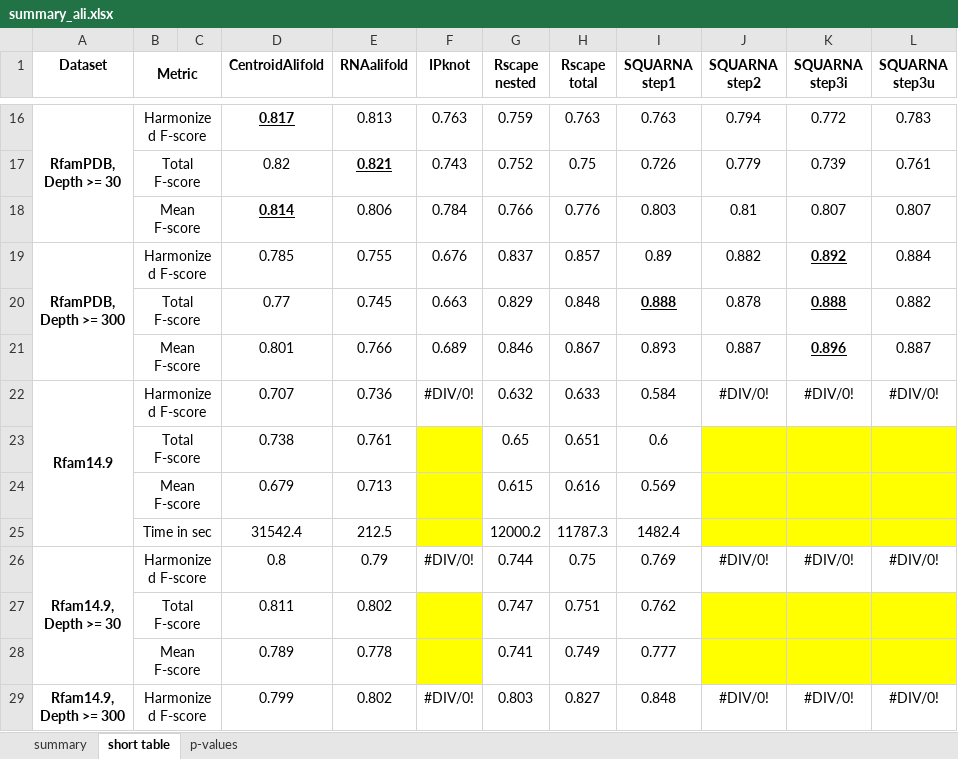
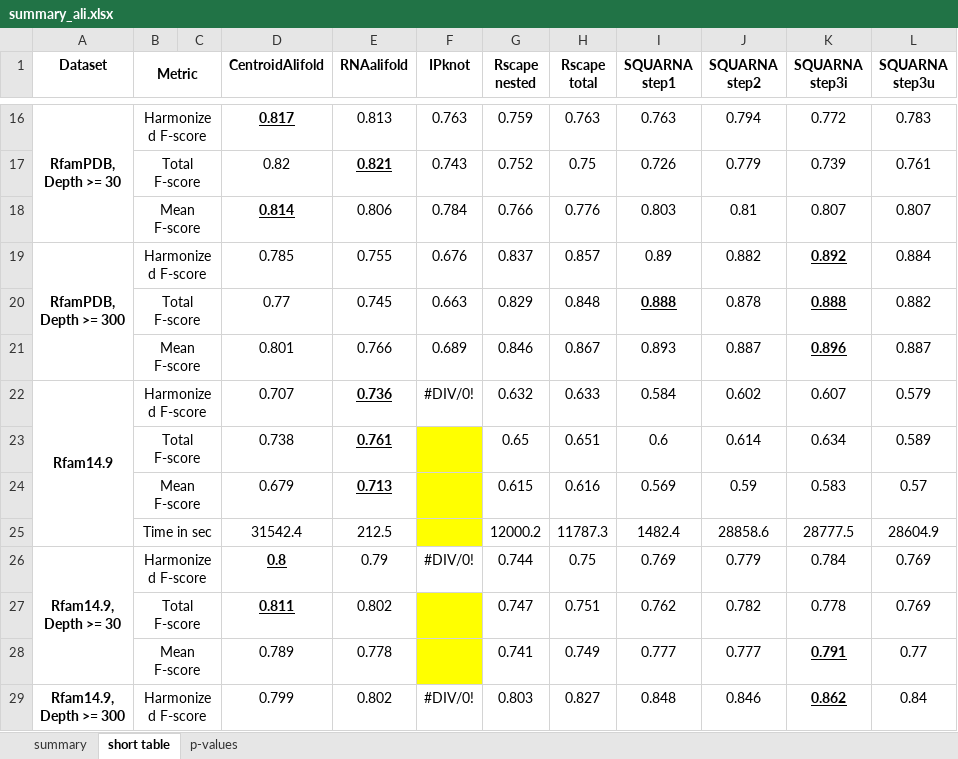
Before and after one commit to febos/SQUARNA, an Excel workbook: benchmarks/summary_ali.xlsx, sheet short table, drawn as a sheet; only a part is shown, gaps mark what is left out; values as stored, in another font and other column widths than the file's, no borders; the diff covers the shown part only; the diff names each change by its address in the sheet, - before the commit and + after, or states it on an @@ line.

```diff
--- a/benchmarks/summary_ali.xlsx (sheet short table)
+++ b/benchmarks/summary_ali.xlsx (sheet short table)
@@ E22:E24 bold: off → on, underline: off → on @@
-J22 (SQUARNA step2): #DIV/0!
+J22 (SQUARNA step2): 0.602
-K22 (SQUARNA step3i): #DIV/0!
+K22 (SQUARNA step3i): 0.607
-L22 (SQUARNA step3u): #DIV/0!
+L22 (SQUARNA step3u): 0.579
-J23 (SQUARNA step2): (empty)
+J23 (SQUARNA step2): 0.614
-J23:L25 fill: #FFFF00
+J23:L25 fill: none
-K23 (SQUARNA step3i): (empty)
+K23 (SQUARNA step3i): 0.634
-L23 (SQUARNA step3u): (empty)
+L23 (SQUARNA step3u): 0.589
-J24 (SQUARNA step2): (empty)
+J24 (SQUARNA step2): 0.59
-K24 (SQUARNA step3i): (empty)
+K24 (SQUARNA step3i): 0.583
-L24 (SQUARNA step3u): (empty)
+L24 (SQUARNA step3u): 0.57
-J25 (SQUARNA step2): (empty)
+J25 (SQUARNA step2): 28858.6
-K25 (SQUARNA step3i): (empty)
+K25 (SQUARNA step3i): 28777.5
-L25 (SQUARNA step3u): (empty)
+L25 (SQUARNA step3u): 28604.9
@@ D26:D27 bold: off → on, underline: off → on @@
-J26 (SQUARNA step2): #DIV/0!
+J26 (SQUARNA step2): 0.779
-K26 (SQUARNA step3i): #DIV/0!
+K26 (SQUARNA step3i): 0.784
-L26 (SQUARNA step3u): #DIV/0!
+L26 (SQUARNA step3u): 0.769
-J27 (SQUARNA step2): (empty)
+J27 (SQUARNA step2): 0.782
-J27:L28 fill: #FFFF00
+J27:L28 fill: none
-K27 (SQUARNA step3i): (empty)
+K27 (SQUARNA step3i): 0.778
-L27 (SQUARNA step3u): (empty)
+L27 (SQUARNA step3u): 0.769
-J28 (SQUARNA step2): (empty)
+J28 (SQUARNA step2): 0.777
-K28 (SQUARNA step3i): (empty)
+K28 (SQUARNA step3i): 0.791
-L28 (SQUARNA step3u): (empty)
+L28 (SQUARNA step3u): 0.77
-J29 (SQUARNA step2): #DIV/0!
+J29 (SQUARNA step2): 0.846
-K29 (SQUARNA step3i): #DIV/0!
+K29 (SQUARNA step3i): 0.862
@@ K29 bold: off → on, underline: off → on @@
-L29 (SQUARNA step3u): #DIV/0!
+L29 (SQUARNA step3u): 0.84
```
Also changed, not shown: 6 edited cells and cell formats elsewhere in this sheet, sheet p-values, sheet summary, 27 other files.
